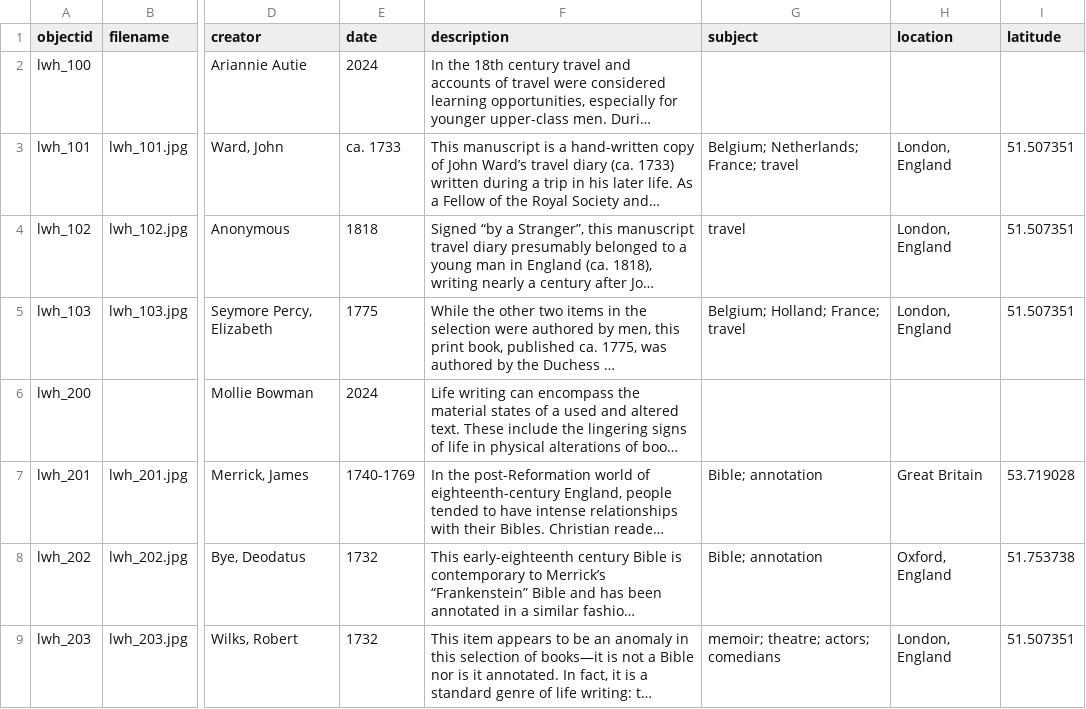
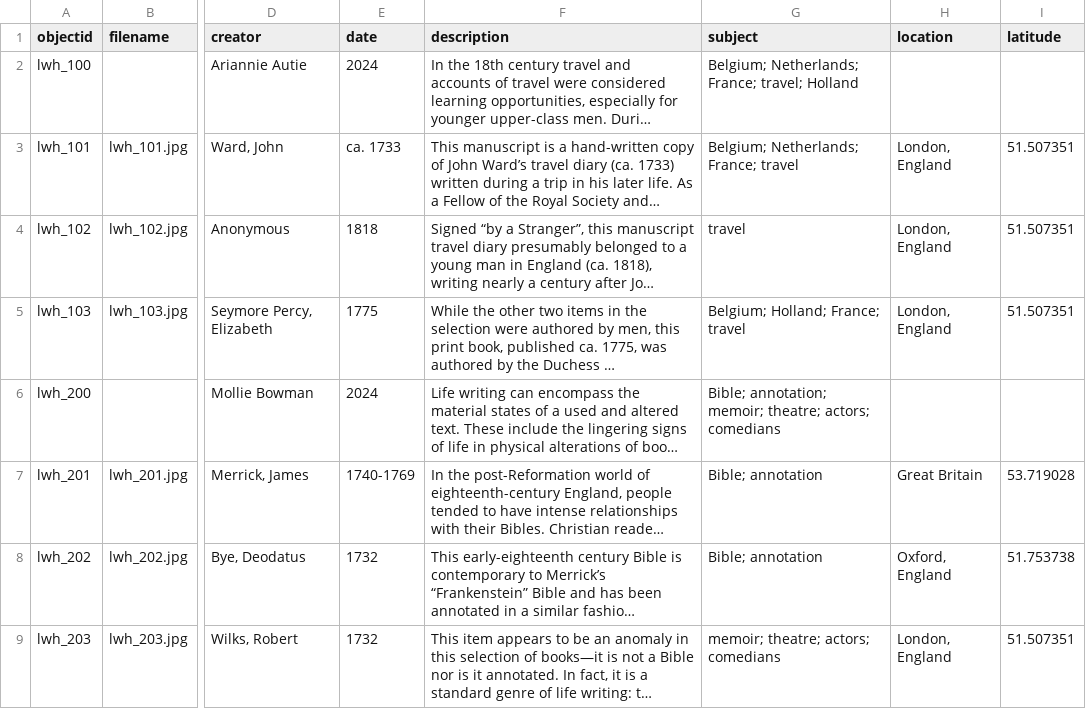
Before and after one commit to liveswrittenbyhand/digital-exhibition, a CSV file: _data/lwh-metadata.csv, drawn as a sheet; only a part is shown, gaps mark what is left out; long unchanged cells end in …; the diff covers the shown part only; the diff names each change by its address in the sheet, - before the commit and + after, or states it on an @@ line.

Commit message:
replace metadata file with updated one
added subjects to compound objects

```diff
--- a/_data/lwh-metadata.csv
+++ b/_data/lwh-metadata.csv
-G2 (subject): (empty)
+G2 (subject): Belgium; Netherlands; France; travel; Holland
-G6 (subject): (empty)
+G6 (subject): Bible; annotation; memoir; theatre; actors; comedians
```
Also changed, not shown: 5 edited cells elsewhere in this file.
